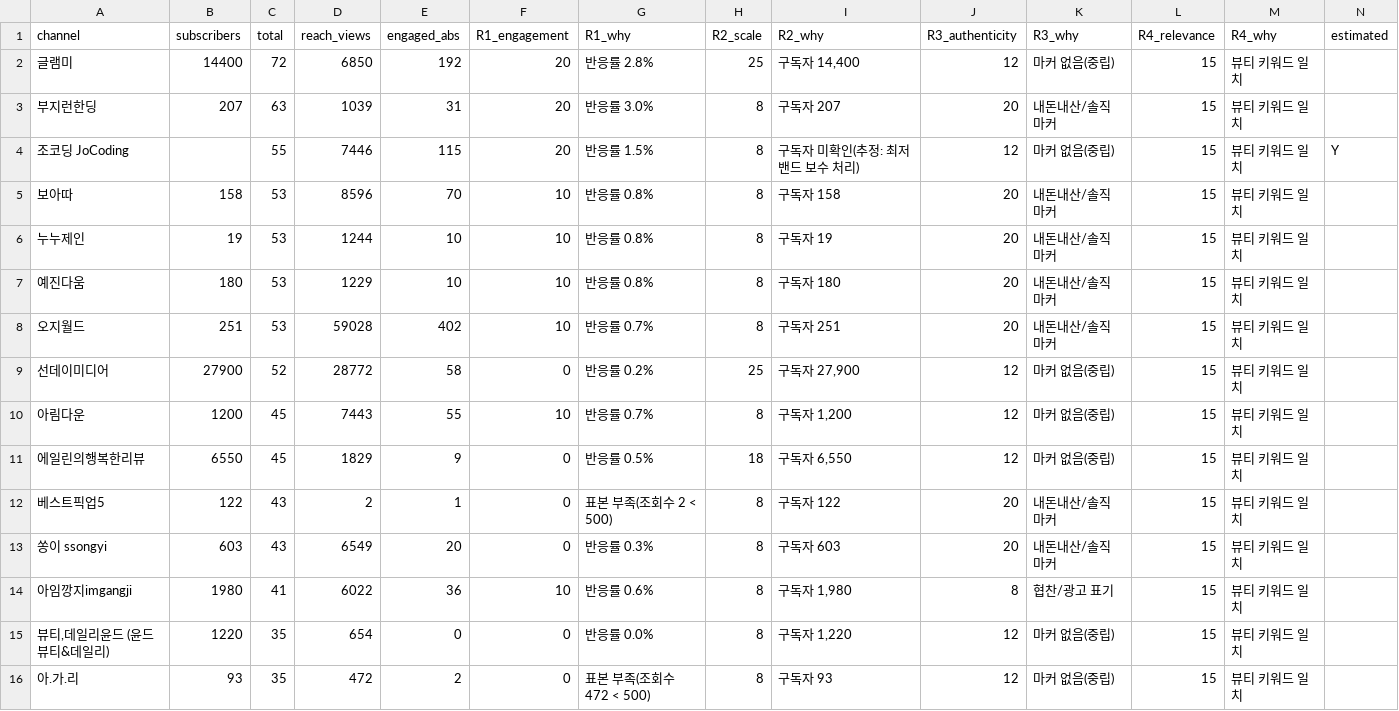
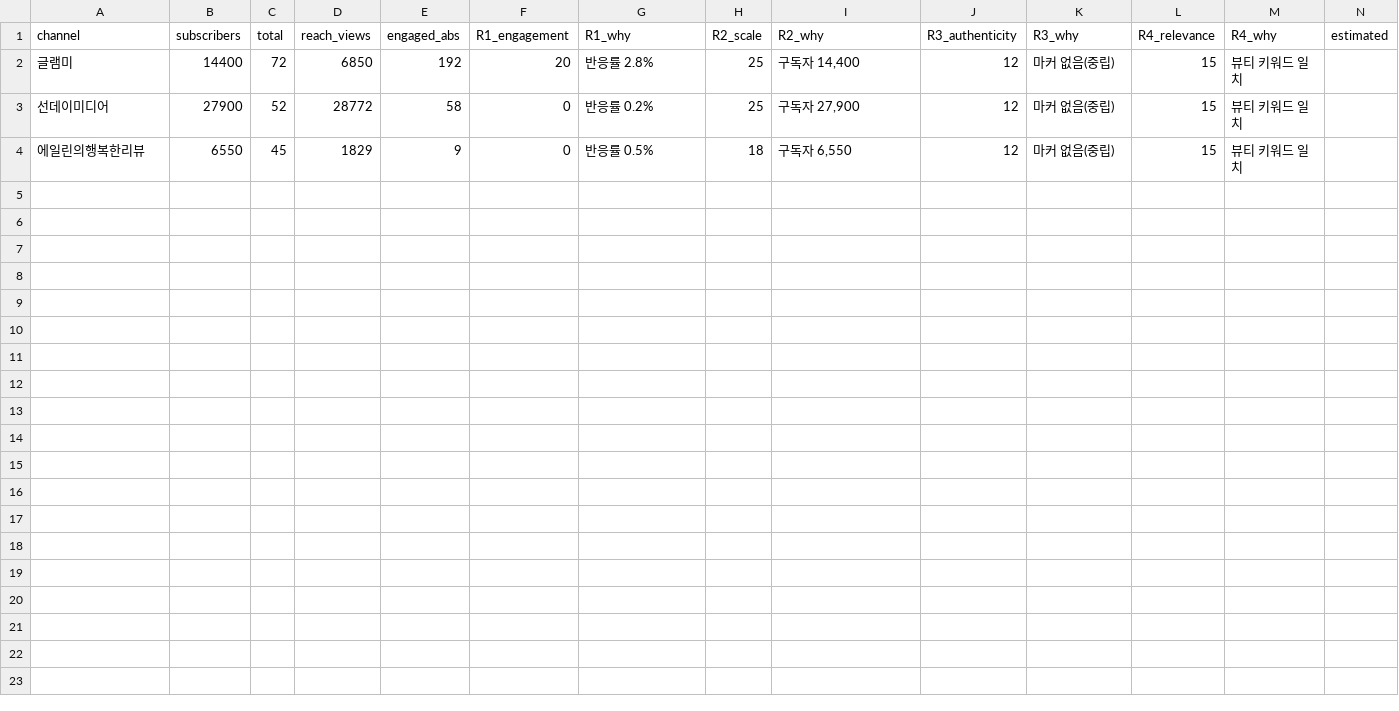
Before and after one commit to EuiJKim/influencer-seeding-engine, a CSV file: data/influencer-scores.csv, drawn as a sheet; only a part is shown; rows hold the shown columns only; the diff names each change by its address in the sheet, - before the commit and + after, or states it on an @@ line.

```diff
--- a/data/influencer-scores.csv
+++ b/data/influencer-scores.csv
-row 3: 부지런한딩 | 207 | 63 | 1039 | 31 | 20 | 반응률 3.0% | 8 | 구독자 207 | 20 | 내돈내산/솔직 마커 | 15 | 뷰티 키워드 일치
-row 4: 조코딩 JoCoding |  | 55 | 7446 | 115 | 20 | 반응률 1.5% | 8 | 구독자 미확인(추정: 최저밴드 보수 처리) | 12 | 마커 없음(중립) | 15 | 뷰티 키워드 일치 | Y
-row 5: 보아따 | 158 | 53 | 8596 | 70 | 10 | 반응률 0.8% | 8 | 구독자 158 | 20 | 내돈내산/솔직 마커 | 15 | 뷰티 키워드 일치
-row 6: 누누제인 | 19 | 53 | 1244 | 10 | 10 | 반응률 0.8% | 8 | 구독자 19 | 20 | 내돈내산/솔직 마커 | 15 | 뷰티 키워드 일치
-row 7: 예진다움 | 180 | 53 | 1229 | 10 | 10 | 반응률 0.8% | 8 | 구독자 180 | 20 | 내돈내산/솔직 마커 | 15 | 뷰티 키워드 일치
-row 8: 오지월드 | 251 | 53 | 59028 | 402 | 10 | 반응률 0.7% | 8 | 구독자 251 | 20 | 내돈내산/솔직 마커 | 15 | 뷰티 키워드 일치
-row 10: 아림다운 | 1200 | 45 | 7443 | 55 | 10 | 반응률 0.7% | 8 | 구독자 1,200 | 12 | 마커 없음(중립) | 15 | 뷰티 키워드 일치
-row 12: 베스트픽업5 | 122 | 43 | 2 | 1 | 0 | 표본 부족(조회수 2 < 500) | 8 | 구독자 122 | 20 | 내돈내산/솔직 마커 | 15 | 뷰티 키워드 일치
-row 13: 쏭이 ssongyi | 603 | 43 | 6549 | 20 | 0 | 반응률 0.3% | 8 | 구독자 603 | 20 | 내돈내산/솔직 마커 | 15 | 뷰티 키워드 일치
-row 14: 아임깡지imgangji | 1980 | 41 | 6022 | 36 | 10 | 반응률 0.6% | 8 | 구독자 1,980 | 8 | 협찬/광고 표기 | 15 | 뷰티 키워드 일치
-row 15: 뷰티,데일리윤드 (윤드뷰티&데일리) | 1220 | 35 | 654 | 0 | 0 | 반응률 0.0% | 8 | 구독자 1,220 | 12 | 마커 없음(중립) | 15 | 뷰티 키워드 일치
-row 16: 아.가.리 | 93 | 35 | 472 | 2 | 0 | 표본 부족(조회수 472 < 500) | 8 | 구독자 93 | 12 | 마커 없음(중립) | 15 | 뷰티 키워드 일치
```
Also changed, not shown: data/attribution-ledger.csv, data/seeding-batch.csv, 6 other files.
